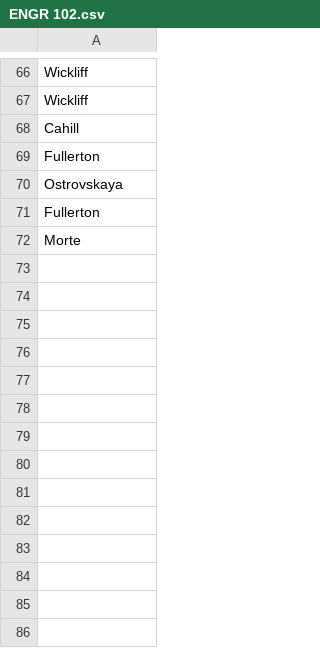
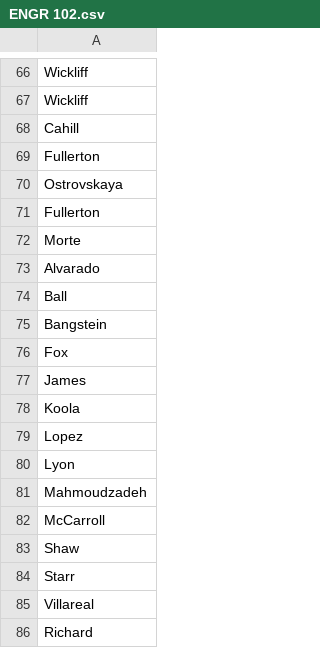
Before and after one commit to RicePandaaaa/TAO-Bot, a CSV file: cogs/ENGR 102.csv, drawn as a sheet; only a part is shown, gaps mark what is left out.

Commit message:
Added academy profs

```diff
--- a/cogs/ENGR 102.csv
+++ b/cogs/ENGR 102.csv
@@ -72 +72,15 @@ Fullerton
 Morte
+Alvarado
+Ball
+Bangstein
+Fox
+James
+Koola
+Lopez
+Lyon
+Mahmoudzadeh
+McCarroll
+Shaw
+Starr
+Villareal
+Richard
```
